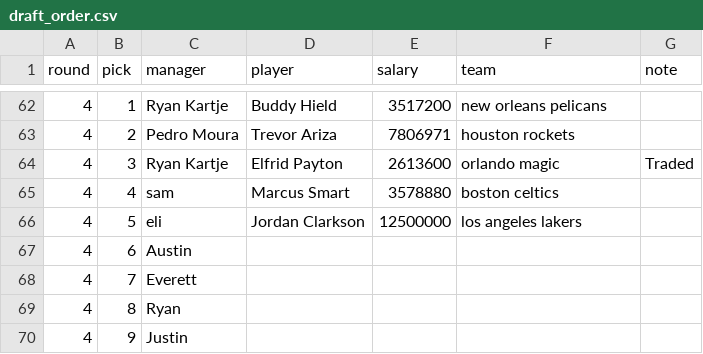
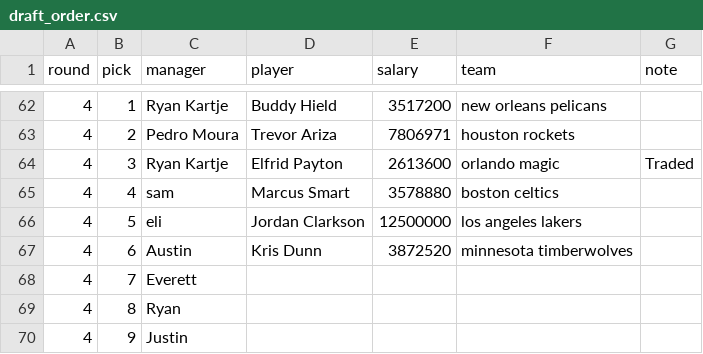
Before and after one commit to ryanvmenezes/cutthecheck, a CSV file: rosters/management/commands/draft_order.csv, drawn as a sheet; only a part is shown, gaps mark what is left out.

Commit message:
auto committing rosters

```diff
--- a/rosters/management/commands/draft_order.csv
+++ b/rosters/management/commands/draft_order.csv
@@ -66,3 +66,3 @@ round,pick,manager,player,salary,team,note
 4,5,eli,Jordan Clarkson,12500000,los angeles lakers,
-4,6,Austin,,,,
+4,6,Austin,Kris Dunn,3872520,minnesota timberwolves,
 4,7,Everett,,,,
```
